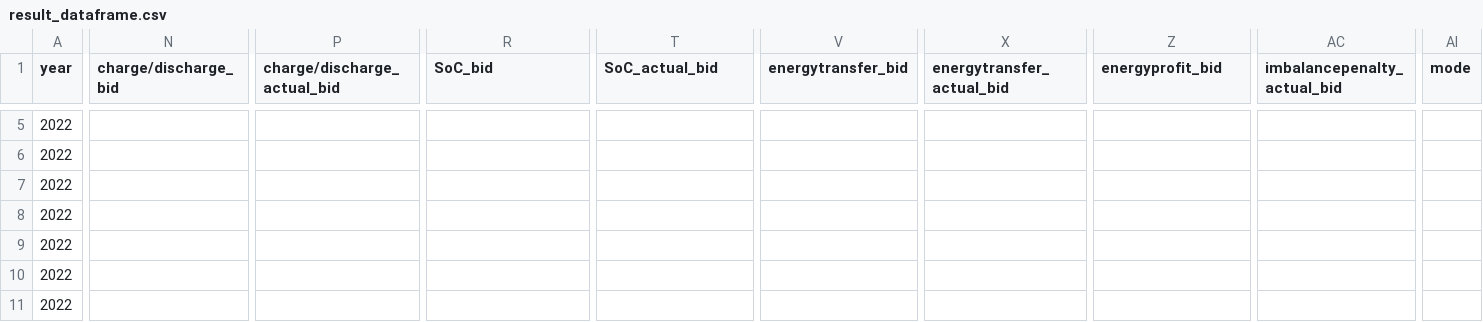
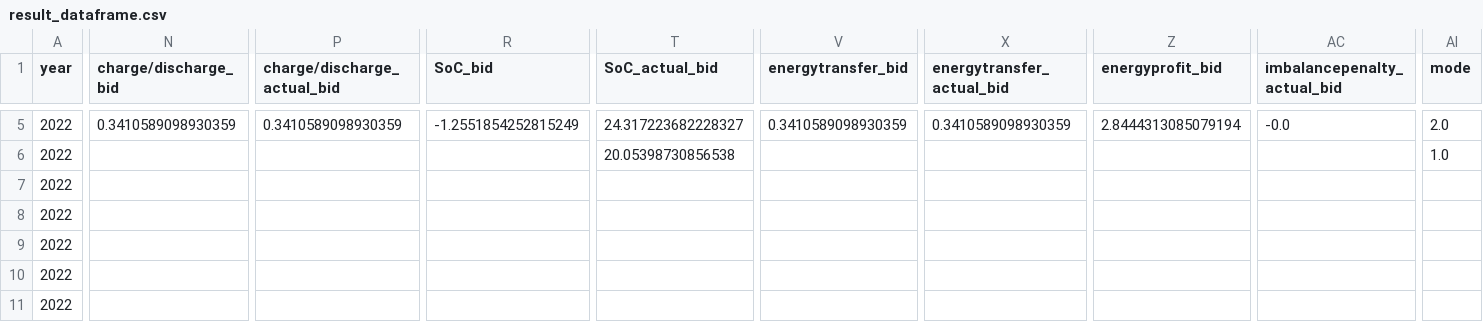
Before and after one commit to SmartGridLab/battery-control-by-reinforcement-learning, a CSV file: Battery-Control-By-Reinforcement-Learning/result_dataframe.csv, drawn as a sheet; only a part is shown, gaps mark what is left out; the diff covers the shown part only; the diff names each change by its address in the sheet, - before the commit and + after, or states it on an @@ line.

```diff
--- a/Battery-Control-By-Reinforcement-Learning/result_dataframe.csv
+++ b/Battery-Control-By-Reinforcement-Learning/result_dataframe.csv
-N5 (charge/discharge_bid): (empty)
+N5 (charge/discharge_bid): 0.3410589098930359
-P5 (charge/discharge_actual_bid): (empty)
+P5 (charge/discharge_actual_bid): 0.3410589098930359
-R5 (SoC_bid): (empty)
+R5 (SoC_bid): -1.2551854252815249
-T5 (SoC_actual_bid): (empty)
+T5 (SoC_actual_bid): 24.317223682228327
-V5 (energytransfer_bid): (empty)
+V5 (energytransfer_bid): 0.3410589098930359
-X5 (energytransfer_actual_bid): (empty)
+X5 (energytransfer_actual_bid): 0.3410589098930359
-Z5 (energyprofit_bid): (empty)
+Z5 (energyprofit_bid): 2.8444313085079194
-AC5 (imbalancepenalty_actual_bid): (empty)
+AC5 (imbalancepenalty_actual_bid): -0.0
-AI5 (mode): (empty)
+AI5 (mode): 2.0
-T6 (SoC_actual_bid): (empty)
+T6 (SoC_actual_bid): 20.05398730856538
-AI6 (mode): (empty)
+AI6 (mode): 1.0
```
Also changed, not shown: 28 edited cells elsewhere in this file, 7 other files.
